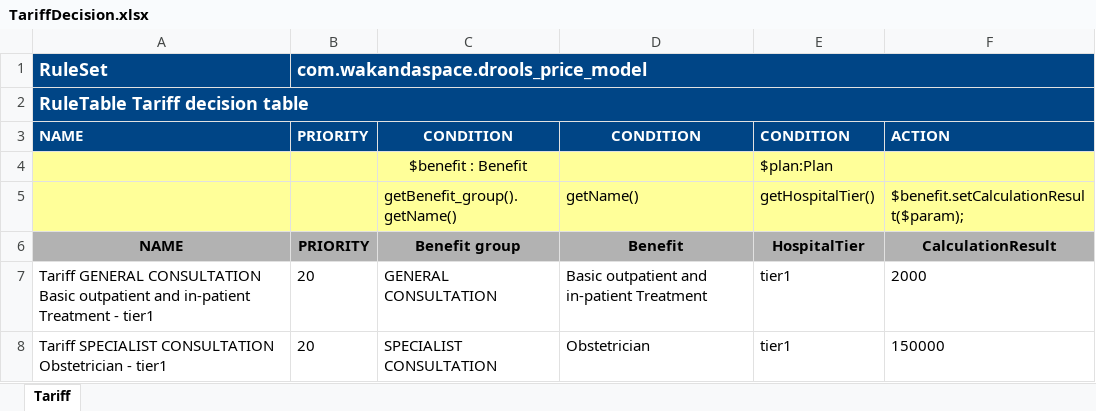
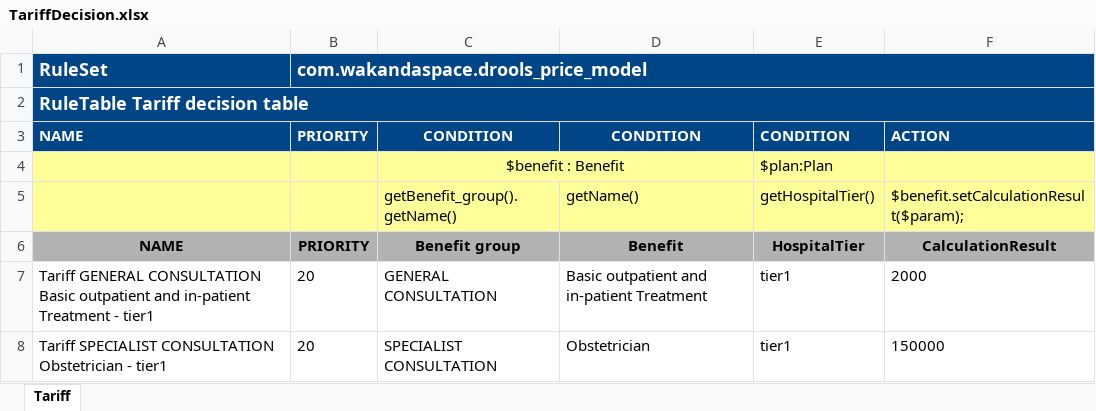
Before and after one commit to Satadl/drools-price-model, an Excel workbook: src/main/resources/com/wakandaspace/drools_price_model/TariffDecision.xlsx, sheet Tariff, drawn as a sheet; only a part is shown; values as stored, in another font and other column widths than the file's, no borders; the diff names each change by its address in the sheet, - before the commit and + after, or states it on an @@ line.

Commit message:
Uploaded 11-May-2021 11:13:31 {/src/main/resources/com/wakandaspace/drools_price_model/TariffDecision.xlsx}

```diff
--- a/src/main/resources/com/wakandaspace/drools_price_model/TariffDecision.xlsx (sheet Tariff)
+++ b/src/main/resources/com/wakandaspace/drools_price_model/TariffDecision.xlsx (sheet Tariff)
+C4:D4 merged
```
